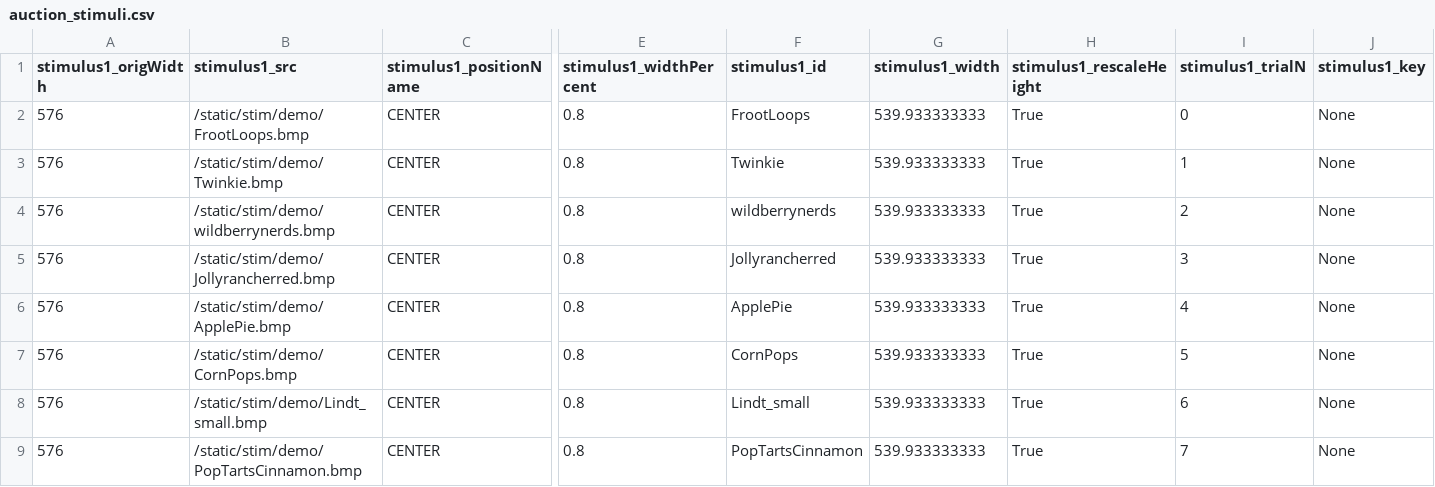
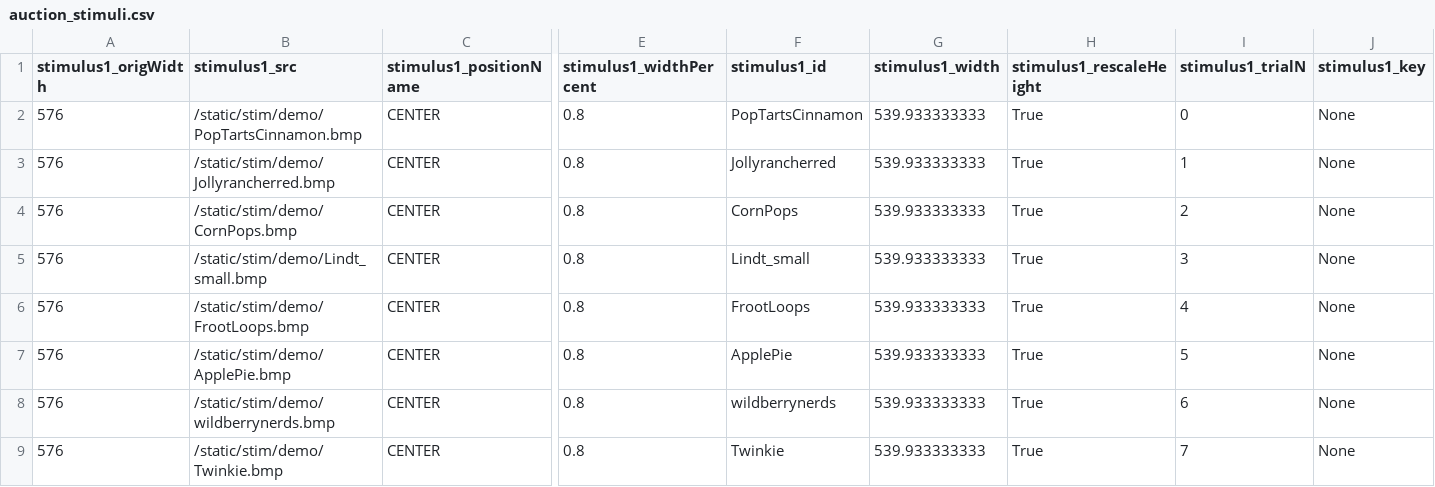
Before and after one commit to alicexue/MTurk, a CSV file: data/auction_stimuli.csv, drawn as a sheet; only a part is shown, gaps mark what is left out; removed rows and columns are numbered as before the commit, all else as after; rows hold the shown columns only; the diff names each change by its address in the sheet, - before the commit and + after, or states it on an @@ line.

```diff
--- a/data/auction_stimuli.csv
+++ b/data/auction_stimuli.csv
-B2 (stimulus1_src): /static/stim/demo/FrootLoops.bmp
+B2 (stimulus1_src): /static/stim/demo/PopTartsCinnamon.bmp
-F2 (stimulus1_id): FrootLoops
+F2 (stimulus1_id): PopTartsCinnamon
-row 3: 576 | /static/stim/demo/Twinkie.bmp | CENTER | 0.8 | Twinkie | 539.933333333 | True | 1 | None
-row 4: 576 | /static/stim/demo/wildberrynerds.bmp | CENTER | 0.8 | wildberrynerds | 539.933333333 | True | 2 | None
-I3 (stimulus1_trialN): 3
+I3 (stimulus1_trialN): 1
-row 6: 576 | /static/stim/demo/ApplePie.bmp | CENTER | 0.8 | ApplePie | 539.933333333 | True | 4 | None
-I4 (stimulus1_trialN): 5
+I4 (stimulus1_trialN): 2
-I5 (stimulus1_trialN): 6
+I5 (stimulus1_trialN): 3
+row 6: 576 | /static/stim/demo/FrootLoops.bmp | CENTER | 0.8 | FrootLoops | 539.933333333 | True | 4 | None
+row 7: 576 | /static/stim/demo/ApplePie.bmp | CENTER | 0.8 | ApplePie | 539.933333333 | True | 5 | None
+row 8: 576 | /static/stim/demo/wildberrynerds.bmp | CENTER | 0.8 | wildberrynerds | 539.933333333 | True | 6 | None
-B9 (stimulus1_src): /static/stim/demo/PopTartsCinnamon.bmp
+B9 (stimulus1_src): /static/stim/demo/Twinkie.bmp
-F9 (stimulus1_id): PopTartsCinnamon
+F9 (stimulus1_id): Twinkie
```
Also changed, not shown: data/auction_data.csv, data/choice_data.csv, 6 other files.
